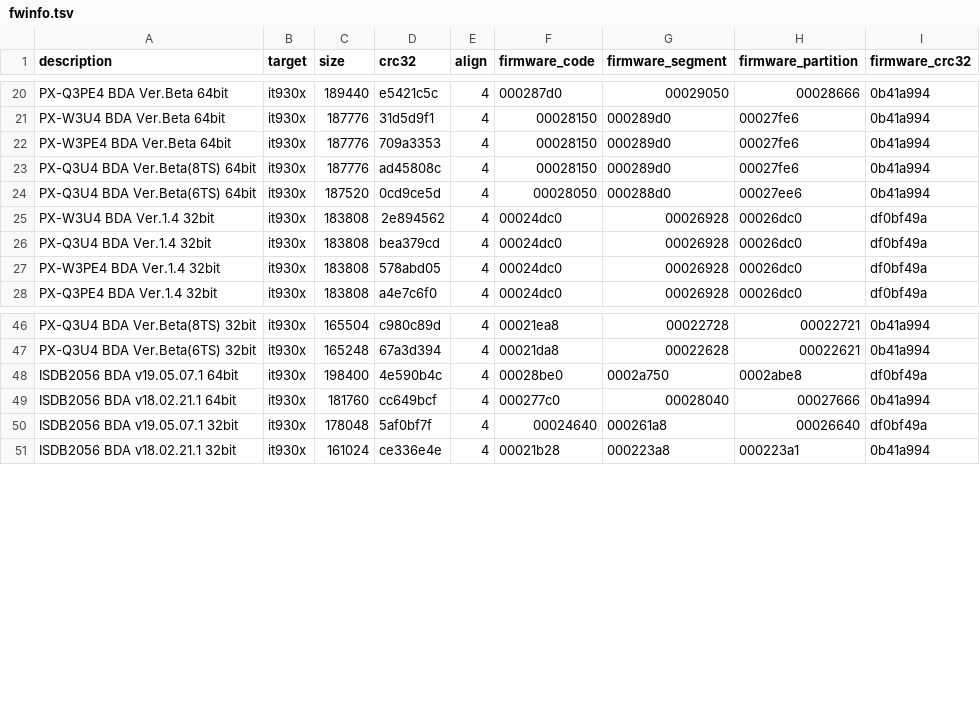
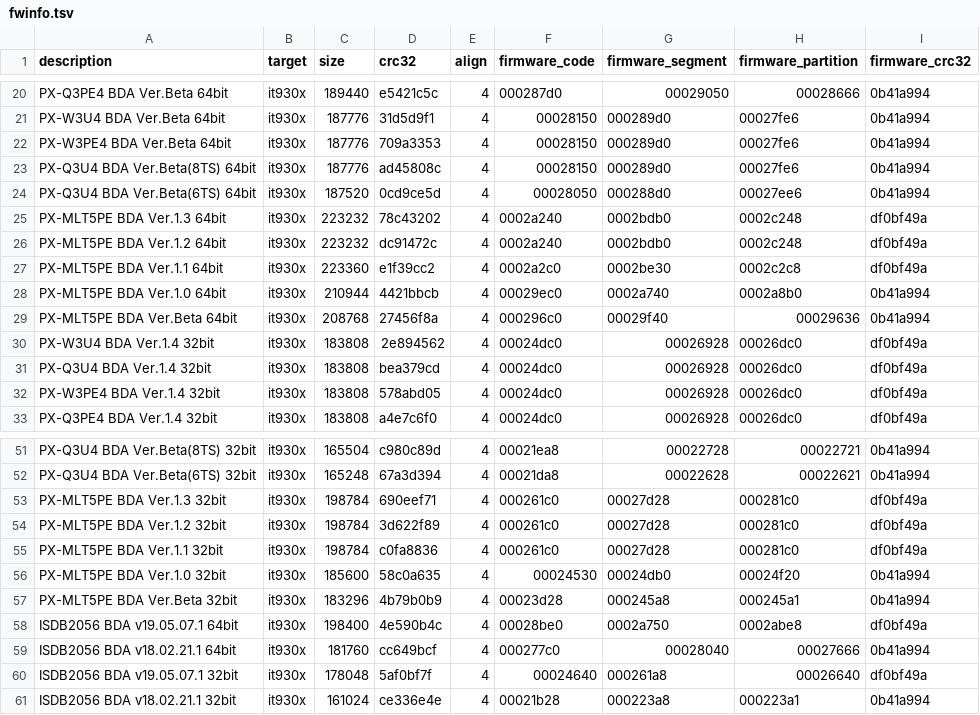
Before and after one commit to nns779/px4_drv, a TSV file: fwtool/fwinfo.tsv, drawn as a sheet; only a part is shown, gaps mark what is left out.

Commit message:
fwtool: ファームウェア定義を追加

```diff
--- a/fwtool/fwinfo.tsv
+++ b/fwtool/fwinfo.tsv
@@ -24,2 +24,7 @@ PX-Q3U4 BDA Ver.Beta(8TS) 64bit	it930x	187776	ad45808c	4	00028150	000289d0	00027
 PX-Q3U4 BDA Ver.Beta(6TS) 64bit	it930x	187520	0cd9ce5d	4	00028050	000288d0	00027ee6	0b41a994
+PX-MLT5PE BDA Ver.1.3 64bit	it930x	223232	78c43202	4	0002a240	0002bdb0	0002c248	df0bf49a
+PX-MLT5PE BDA Ver.1.2 64bit	it930x	223232	dc91472c	4	0002a240	0002bdb0	0002c248	df0bf49a
+PX-MLT5PE BDA Ver.1.1 64bit	it930x	223360	e1f39cc2	4	0002a2c0	0002be30	0002c2c8	df0bf49a
+PX-MLT5PE BDA Ver.1.0 64bit	it930x	210944	4421bbcb	4	00029ec0	0002a740	0002a8b0	0b41a994
+PX-MLT5PE BDA Ver.Beta 64bit	it930x	208768	27456f8a	4	000296c0	00029f40	00029636	0b41a994
 PX-W3U4 BDA Ver.1.4 32bit	it930x	183808	2e894562	4	00024dc0	00026928	00026dc0	df0bf49a
@@ -47,2 +52,7 @@ PX-Q3U4 BDA Ver.Beta(8TS) 32bit	it930x	165504	c980c89d	4	00021ea8	00022728	00022
 PX-Q3U4 BDA Ver.Beta(6TS) 32bit	it930x	165248	67a3d394	4	00021da8	00022628	00022621	0b41a994
+PX-MLT5PE BDA Ver.1.3 32bit	it930x	198784	690eef71	4	000261c0	00027d28	000281c0	df0bf49a
+PX-MLT5PE BDA Ver.1.2 32bit	it930x	198784	3d622f89	4	000261c0	00027d28	000281c0	df0bf49a
+PX-MLT5PE BDA Ver.1.1 32bit	it930x	198784	c0fa8836	4	000261c0	00027d28	000281c0	df0bf49a
+PX-MLT5PE BDA Ver.1.0 32bit	it930x	185600	58c0a635	4	00024530	00024db0	00024f20	0b41a994
+PX-MLT5PE BDA Ver.Beta 32bit	it930x	183296	4b79b0b9	4	00023d28	000245a8	000245a1	0b41a994
 ISDB2056 BDA v19.05.07.1 64bit	it930x	198400	4e590b4c	4	00028be0	0002a750	0002abe8	df0bf49a
```
